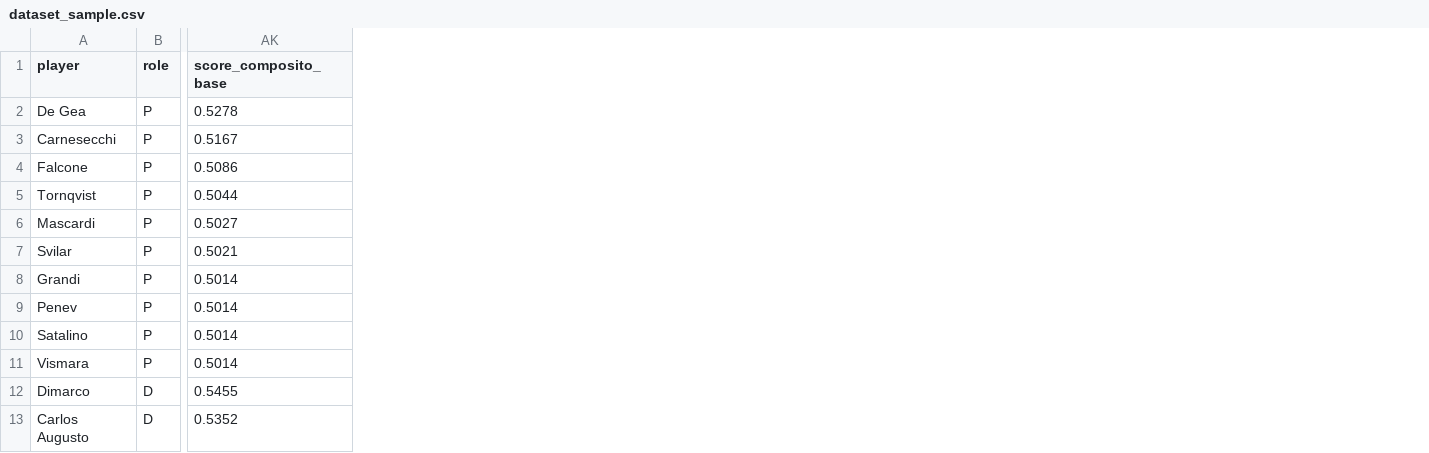
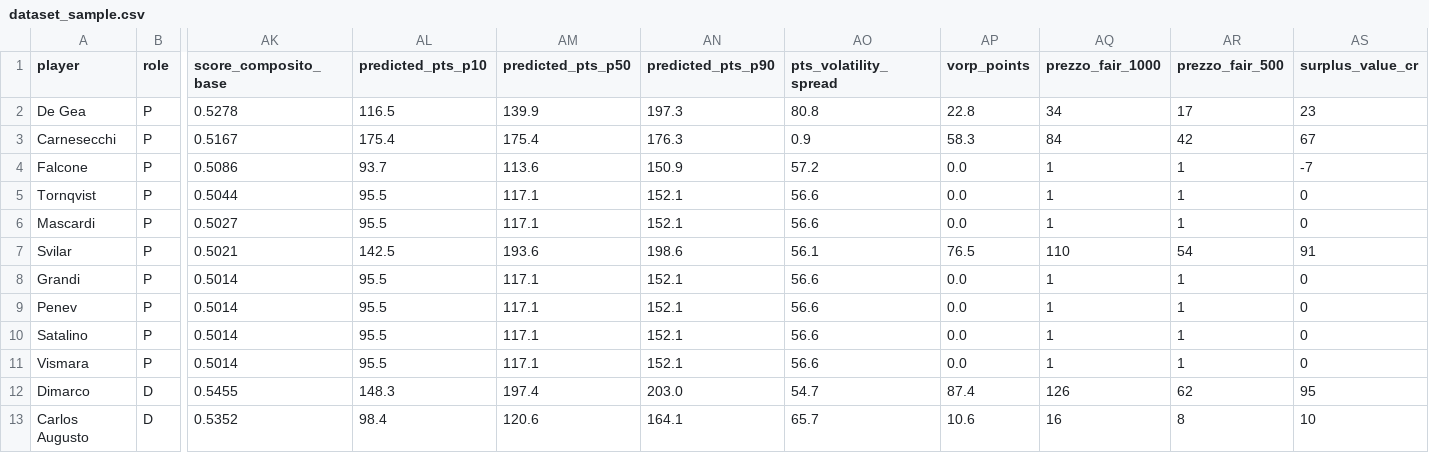
Before and after one commit to spectrelabo/fanta-lab, a CSV file: examples/dataset_sample.csv, drawn as a sheet; only a part is shown, gaps mark what is left out; the diff names each change by its address in the sheet, - before the commit and + after, or states it on an @@ line.

Commit message:
feat(ml): implement Quantile Regression, VORP pricing engine, and MILP knapsack roster optimizer

```diff
--- a/examples/dataset_sample.csv
+++ b/examples/dataset_sample.csv
+column AL (predicted_pts_p10), rows 2-13: 116.5 | 175.4 | 93.7 | 95.5 | 95.5 | 142.5 | 95.5 | 95.5 | 95.5 | 95.5 | 148.3 | 98.4
+column AM (predicted_pts_p50), rows 2-13: 139.9 | 175.4 | 113.6 | 117.1 | 117.1 | 193.6 | 117.1 | 117.1 | 117.1 | 117.1 | 197.4 | 120.6
+column AN (predicted_pts_p90), rows 2-13: 197.3 | 176.3 | 150.9 | 152.1 | 152.1 | 198.6 | 152.1 | 152.1 | 152.1 | 152.1 | 203.0 | 164.1
+column AO (pts_volatility_spread), rows 2-13: 80.8 | 0.9 | 57.2 | 56.6 | 56.6 | 56.1 | 56.6 | 56.6 | 56.6 | 56.6 | 54.7 | 65.7
+column AP (vorp_points), rows 2-13: 22.8 | 58.3 | 0.0 | 0.0 | 0.0 | 76.5 | 0.0 | 0.0 | 0.0 | 0.0 | 87.4 | 10.6
+column AQ (prezzo_fair_1000), rows 2-13: 34 | 84 | 1 | 1 | 1 | 110 | 1 | 1 | 1 | 1 | 126 | 16
+column AR (prezzo_fair_500), rows 2-13: 17 | 42 | 1 | 1 | 1 | 54 | 1 | 1 | 1 | 1 | 62 | 8
+column AS (surplus_value_cr), rows 2-13: 23 | 67 | -7 | 0 | 0 | 91 | 0 | 0 | 0 | 0 | 95 | 10
```
Also changed, not shown: 7 other files.
